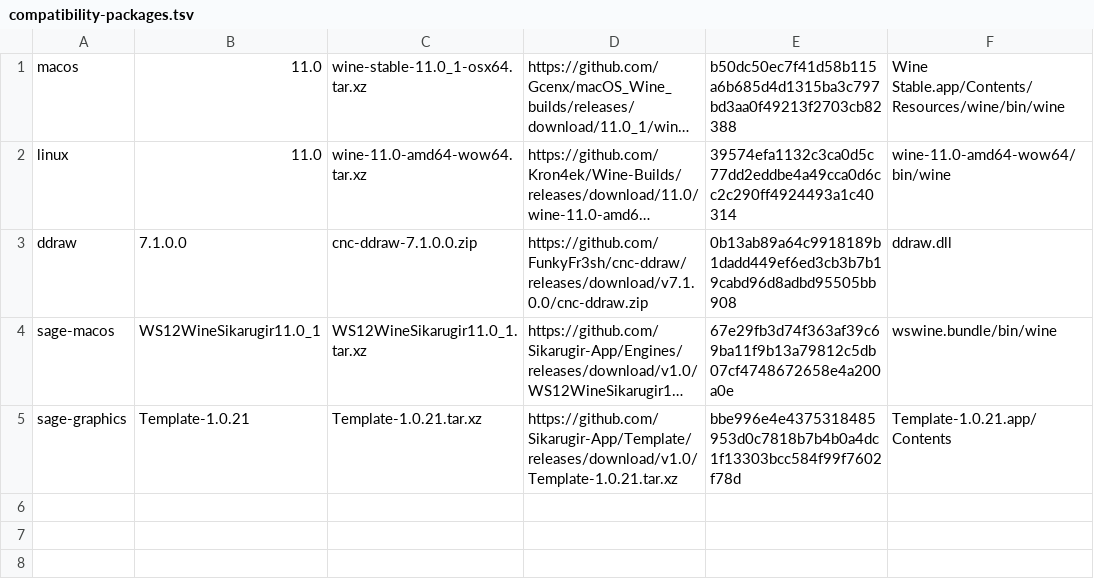
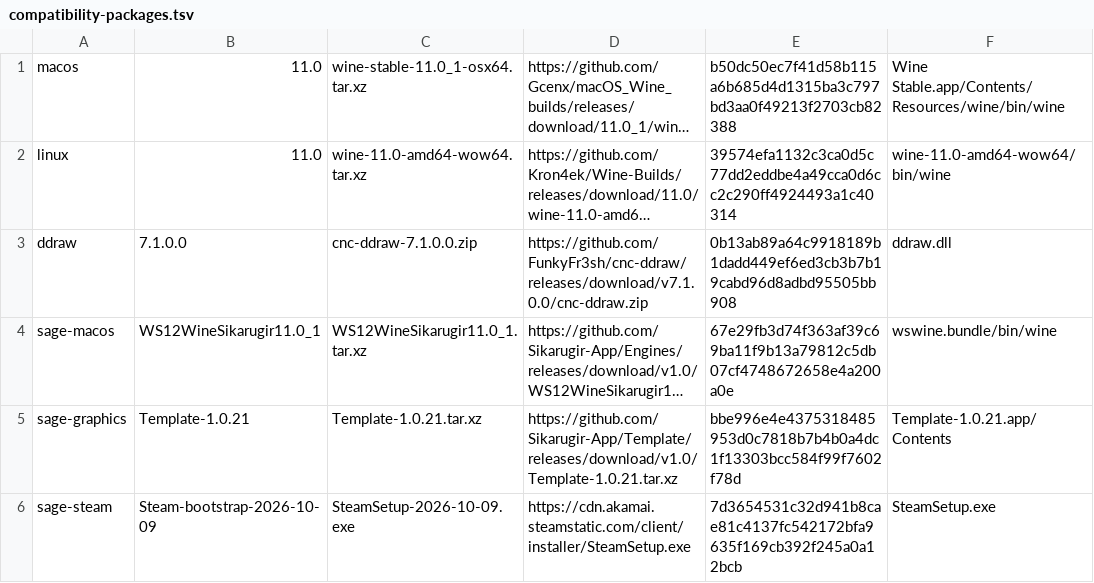
Before and after one commit to RickWoltheus/cnc-unix-launcher, a TSV file: manifests/compatibility-packages.tsv, drawn as a sheet; long unchanged cells end in …; the diff names each change by its address in the sheet, - before the commit and + after, or states it on an @@ line.

Commit message:
Launch Mac C&C 3 through Valve’s Windows Steam client

```diff
--- a/manifests/compatibility-packages.tsv
+++ b/manifests/compatibility-packages.tsv
+row 6: sage-steam | Steam-bootstrap-2026-10-09 | SteamSetup-2026-10-09.exe | https://cdn.akamai.steamstatic.com/client/installer/SteamSetup.exe | 7d3654531c32d941b8cae81c4137fc542172bfa9635f169cb392f245a0a12bcb | SteamSetup.exe
```
Also changed, not shown: 8 other files.
